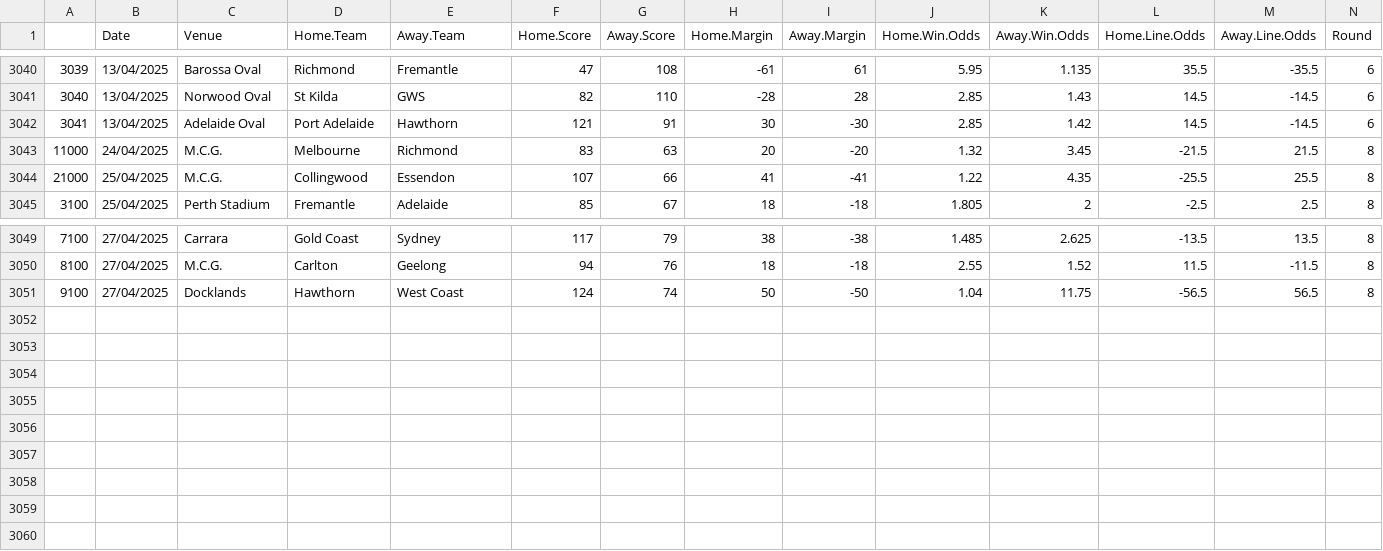
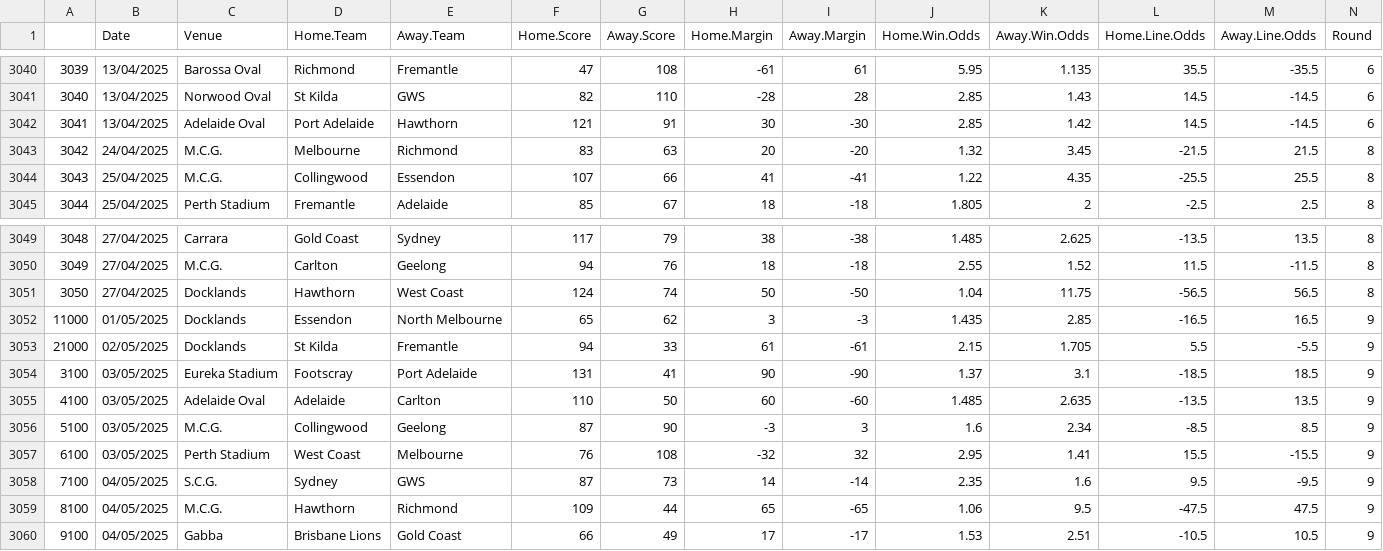
Before and after one commit to mitch-mooney/AFL_Predictions, a CSV file: csv_files/betting_odds.csv, drawn as a sheet; only a part is shown, gaps mark what is left out; rows hold the shown columns only; the diff names each change by its address in the sheet, - before the commit and + after, or states it on an @@ line.

Commit message:
2025 Round 9

```diff
--- a/csv_files/betting_odds.csv
+++ b/csv_files/betting_odds.csv
@@ column A renumbered between rows 3043 and 3051 @@
+row 3052: 11000 | 01/05/2025 | Docklands | Essendon | North Melbourne | 65 | 62 | 3 | -3 | 1.435 | 2.85 | -16.5 | 16.5 | 9
+row 3053: 21000 | 02/05/2025 | Docklands | St Kilda | Fremantle | 94 | 33 | 61 | -61 | 2.15 | 1.705 | 5.5 | -5.5 | 9
+row 3054: 3100 | 03/05/2025 | Eureka Stadium | Footscray | Port Adelaide | 131 | 41 | 90 | -90 | 1.37 | 3.1 | -18.5 | 18.5 | 9
+row 3055: 4100 | 03/05/2025 | Adelaide Oval | Adelaide | Carlton | 110 | 50 | 60 | -60 | 1.485 | 2.635 | -13.5 | 13.5 | 9
+row 3056: 5100 | 03/05/2025 | M.C.G. | Collingwood | Geelong | 87 | 90 | -3 | 3 | 1.6 | 2.34 | -8.5 | 8.5 | 9
+row 3057: 6100 | 03/05/2025 | Perth Stadium | West Coast | Melbourne | 76 | 108 | -32 | 32 | 2.95 | 1.41 | 15.5 | -15.5 | 9
+row 3058: 7100 | 04/05/2025 | S.C.G. | Sydney | GWS | 87 | 73 | 14 | -14 | 2.35 | 1.6 | 9.5 | -9.5 | 9
+row 3059: 8100 | 04/05/2025 | M.C.G. | Hawthorn | Richmond | 109 | 44 | 65 | -65 | 1.06 | 9.5 | -47.5 | 47.5 | 9
+row 3060: 9100 | 04/05/2025 | Gabba | Brisbane Lions | Gold Coast | 66 | 49 | 17 | -17 | 1.53 | 2.51 | -10.5 | 10.5 | 9
```
Also changed, not shown: csv_files/Team_Ratings.csv, csv_files/round_predictions.csv, 1 other file.
